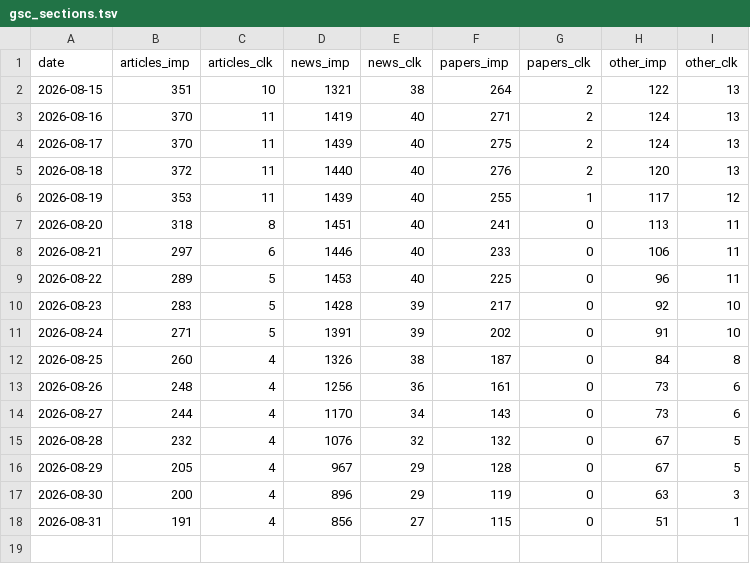
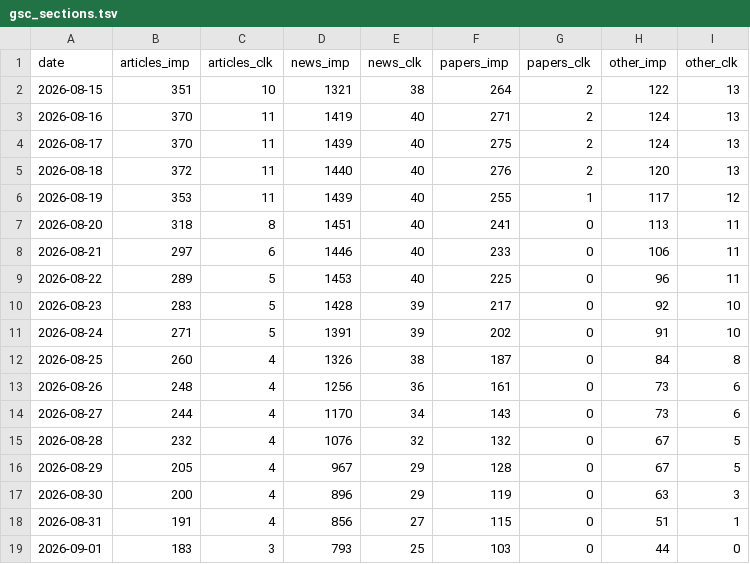
Before and after one commit to jojikoj/AIoni, a TSV file: data/gsc_sections.tsv, drawn as a sheet; the diff names each change by its address in the sheet, - before the commit and + after, or states it on an @@ line.

```diff
--- a/data/gsc_sections.tsv
+++ b/data/gsc_sections.tsv
+row 19: 2026-09-01 | 183 | 3 | 793 | 25 | 103 | 0 | 44 | 0
```
Also changed, not shown: data/daily_stats.tsv, 10 other files.
